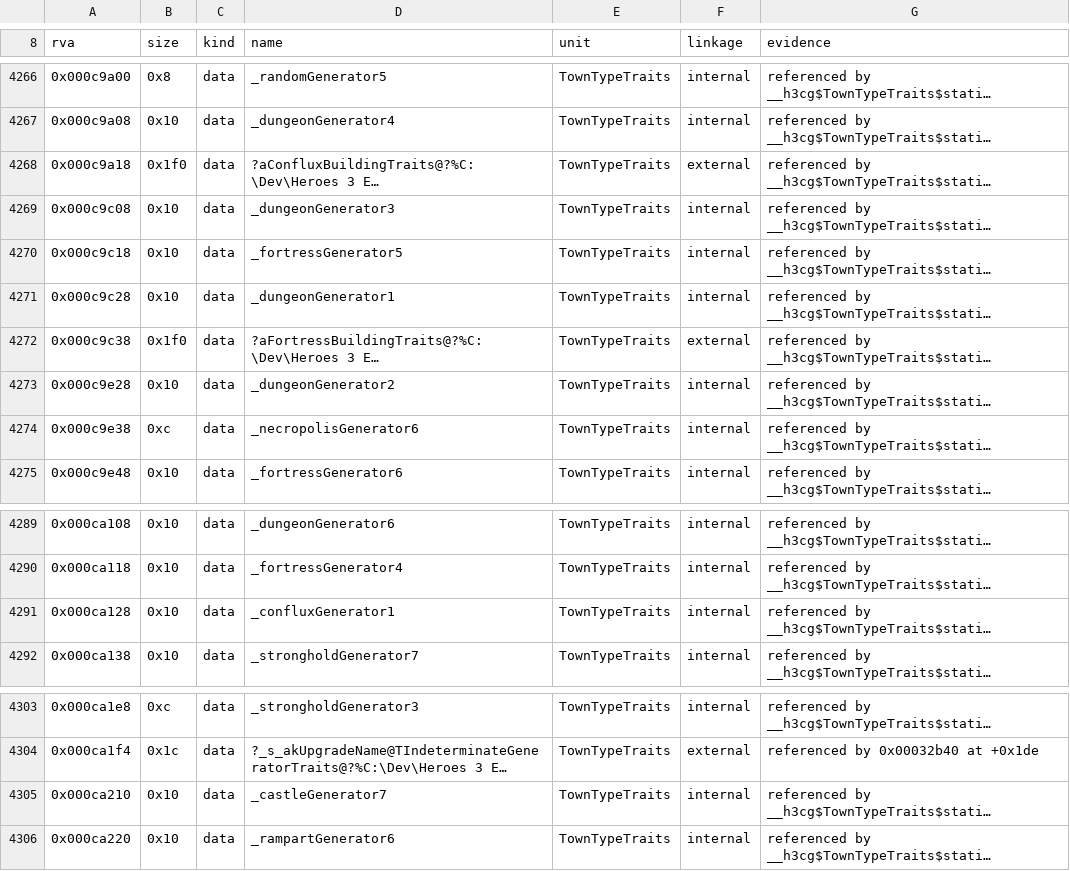
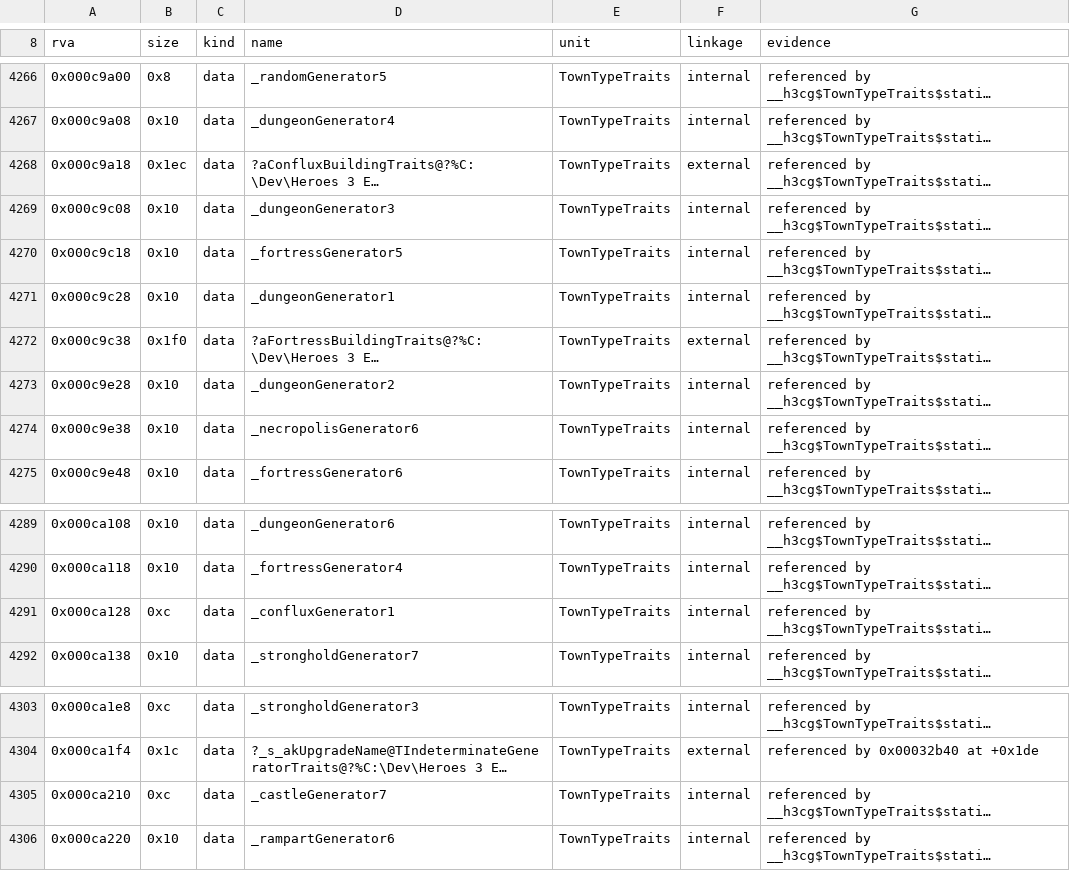
Before and after one commit to sushi-shi/homm3-decomp, a TSV file: config/retail/h3ccmped/placements.tsv, drawn as a sheet; only a part is shown, gaps mark what is left out; long unchanged cells end in …; the diff names each change by its address in the sheet, - before the commit and + after, or states it on an @@ line.

Commit message:
Refresh scores and placements after the rebase

```diff
--- a/config/retail/h3ccmped/placements.tsv
+++ b/config/retail/h3ccmped/placements.tsv
-B4268 (size): 0x1f0
+B4268 (size): 0x1ec
-B4274 (size): 0xc
+B4274 (size): 0x10
-B4291 (size): 0x10
+B4291 (size): 0xc
-B4305 (size): 0x10
+B4305 (size): 0xc
```
Also changed, not shown: config/match_baseline.h3maped.tsv, config/match_baseline.tsv, 2 other files.
